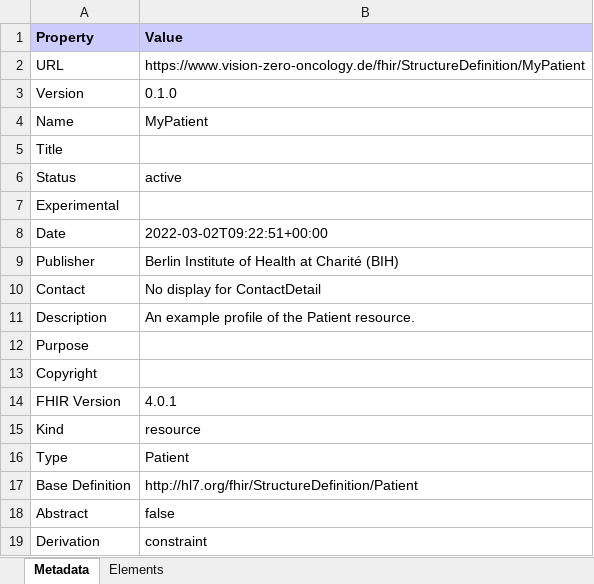
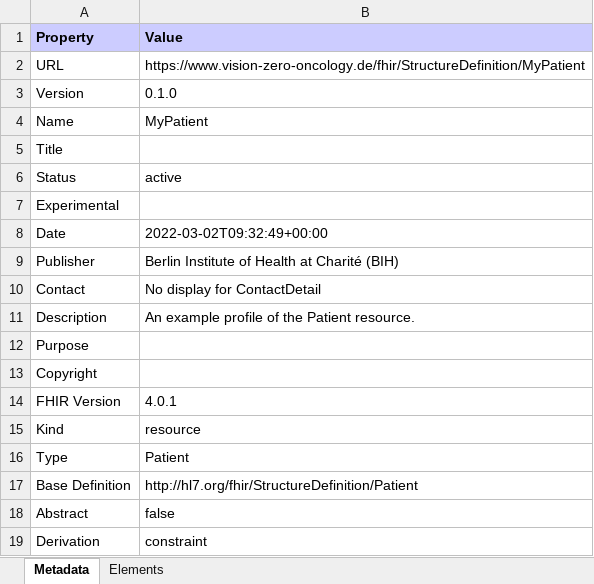
Before and after one commit to vision-zero-oncology/GOLD, an Excel workbook: StructureDefinition-MyPatient.xlsx, sheet Metadata, drawn as a sheet; values as stored, in another font and other column widths than the file's, no borders; the diff names each change by its address in the sheet, - before the commit and + after, or states it on an @@ line.

```diff
--- a/StructureDefinition-MyPatient.xlsx (sheet Metadata)
+++ b/StructureDefinition-MyPatient.xlsx (sheet Metadata)
-B8 (Value): 2022-03-02T09:22:51+00:00
+B8 (Value): 2022-03-02T09:32:49+00:00
```
Also changed, not shown: 44 other files.
